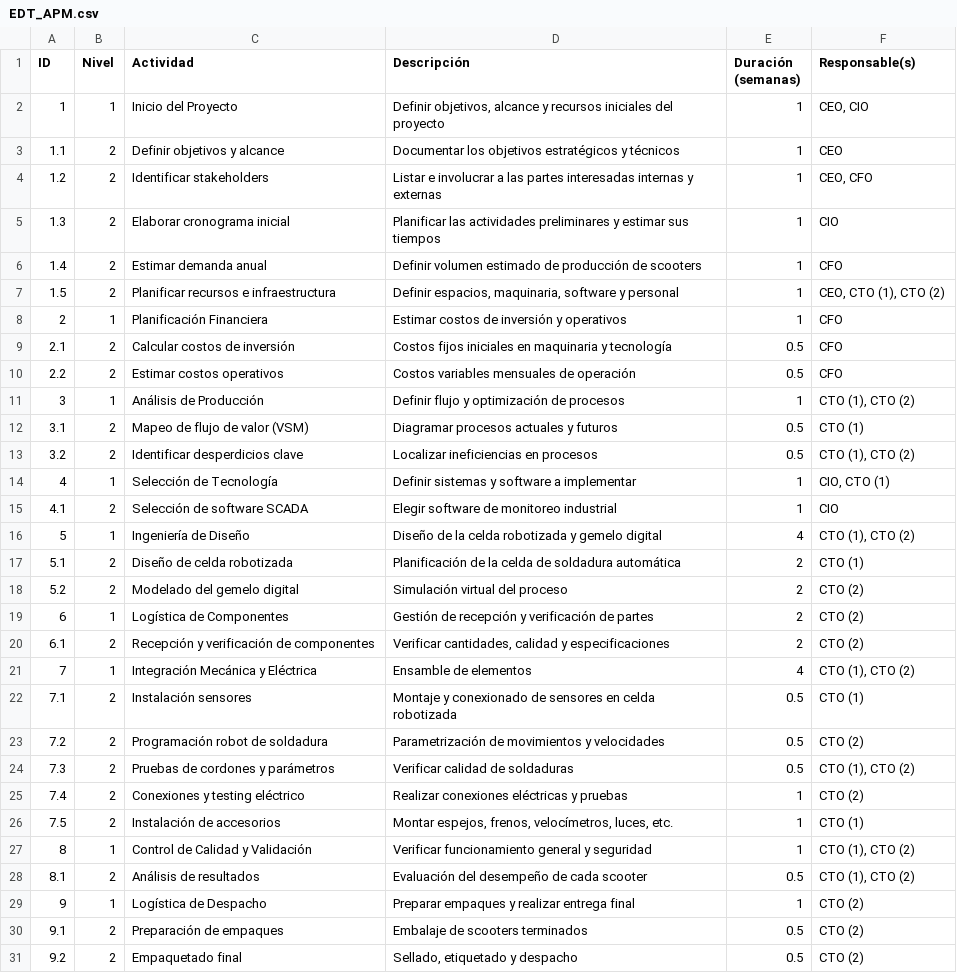
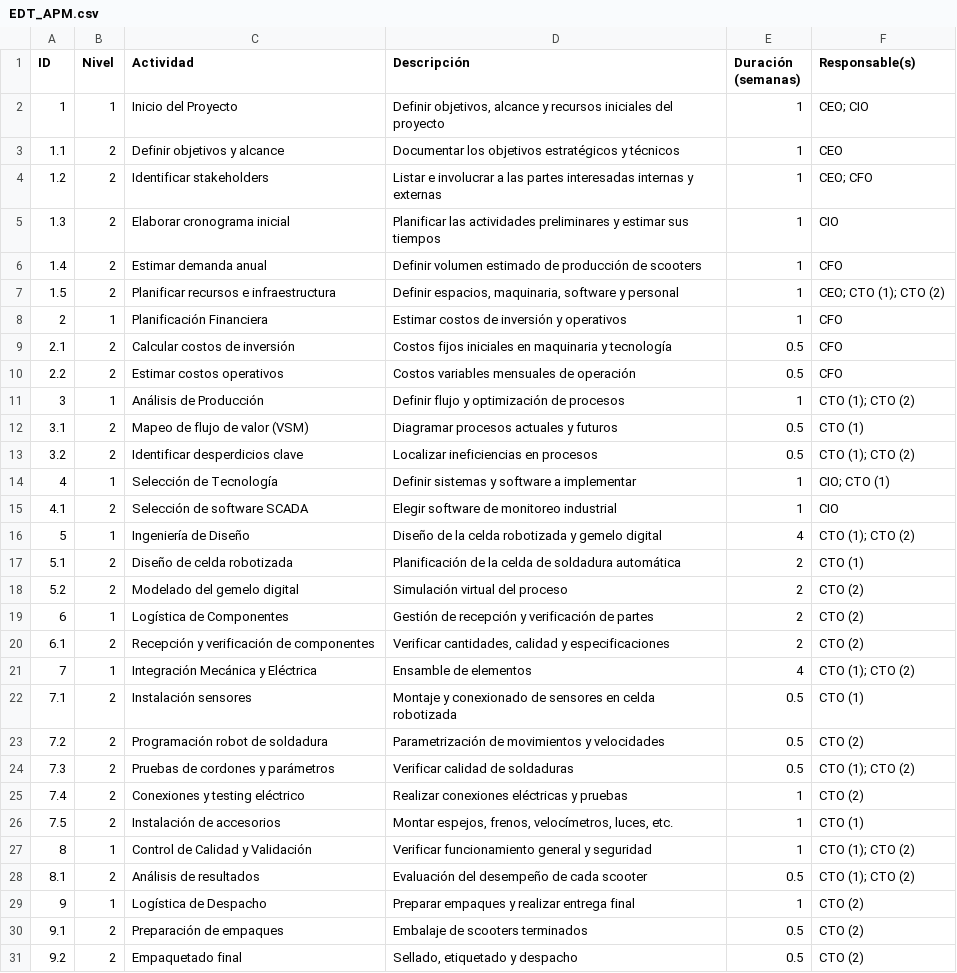
Before and after one commit to garoperob/project-page, a CSV file: EDT_APM.csv, drawn as a sheet; only a part is shown; the diff covers the shown part only.

```diff
--- a/EDT_APM.csv
+++ b/EDT_APM.csv
@@ -1,8 +1,8 @@
 ID,Nivel,Actividad,Descripción,Duración (semanas),Responsable(s)
-1,1,Inicio del Proyecto,"Definir objetivos, alcance y recursos iniciales del proyecto",1,"CEO, CIO"
+1,1,"Inicio del Proyecto","Definir objetivos, alcance y recursos iniciales del proyecto",1,CEO; CIO
 1.1,2,Definir objetivos y alcance,Documentar los objetivos estratégicos y técnicos,1,CEO
-1.2,2,Identificar stakeholders,Listar e involucrar a las partes interesadas internas y externas,1,"CEO, CFO"
+1.2,2,Identificar stakeholders,Listar e involucrar a las partes interesadas internas y externas,1,CEO; CFO
 1.3,2,Elaborar cronograma inicial,Planificar las actividades preliminares y estimar sus tiempos,1,CIO
 1.4,2,Estimar demanda anual,Definir volumen estimado de producción de scooters,1,CFO
-1.5,2,Planificar recursos e infraestructura,"Definir espacios, maquinaria, software y personal",1,"CEO, CTO (1), CTO (2)"
+1.5,2,Planificar recursos e infraestructura,"Definir espacios, maquinaria, software y personal",1,CEO; CTO (1); CTO (2)
 2,1,Planificación Financiera,Estimar costos de inversión y operativos,1,CFO
@@ -10,8 +10,8 @@ ID,Nivel,Actividad,Descripción,Duración (semanas),Responsable(s)
 2.2,2,Estimar costos operativos,Costos variables mensuales de operación,0.5,CFO
-3,1,Análisis de Producción,Definir flujo y optimización de procesos,1,"CTO (1), CTO (2)"
+3,1,Análisis de Producción,Definir flujo y optimización de procesos,1,CTO (1); CTO (2)
 3.1,2,Mapeo de flujo de valor (VSM),Diagramar procesos actuales y futuros,0.5,CTO (1)
-3.2,2,Identificar desperdicios clave,Localizar ineficiencias en procesos,0.5,"CTO (1), CTO (2)"
-4,1,Selección de Tecnología,Definir sistemas y software a implementar,1,"CIO, CTO (1)"
+3.2,2,Identificar desperdicios clave,Localizar ineficiencias en procesos,0.5,CTO (1); CTO (2)
+4,1,Selección de Tecnología,Definir sistemas y software a implementar,1,CIO; CTO (1)
 4.1,2,Selección de software SCADA,Elegir software de monitoreo industrial,1,CIO
-5,1,Ingeniería de Diseño,Diseño de la celda robotizada y gemelo digital,4,"CTO (1), CTO (2)"
+5,1,Ingeniería de Diseño,Diseño de la celda robotizada y gemelo digital,4,CTO (1); CTO (2)
 5.1,2,Diseño de celda robotizada,Planificación de la celda de soldadura automática,2,CTO (1)
@@ -20,10 +20,10 @@ ID,Nivel,Actividad,Descripción,Duración (semanas),Responsable(s)
 6.1,2,Recepción y verificación de componentes,"Verificar cantidades, calidad y especificaciones",2,CTO (2)
-7,1,Integración Mecánica y Eléctrica,Ensamble de elementos,4,"CTO (1), CTO (2)"
+7,1,Integración Mecánica y Eléctrica,Ensamble de elementos,4,CTO (1); CTO (2)
 7.1,2,Instalación sensores,Montaje y conexionado de sensores en celda robotizada,0.5,CTO (1)
 7.2,2,Programación robot de soldadura,Parametrización de movimientos y velocidades,0.5,CTO (2)
-7.3,2,Pruebas de cordones y parámetros,Verificar calidad de soldaduras,0.5,"CTO (1), CTO (2)"
+7.3,2,Pruebas de cordones y parámetros,Verificar calidad de soldaduras,0.5,CTO (1); CTO (2)
 7.4,2,Conexiones y testing eléctrico,Realizar conexiones eléctricas y pruebas,1,CTO (2)
 7.5,2,Instalación de accesorios,"Montar espejos, frenos, velocímetros, luces, etc.",1,CTO (1)
-8,1,Control de Calidad y Validación,Verificar funcionamiento general y seguridad,1,"CTO (1), CTO (2)"
-8.1,2,Análisis de resultados,Evaluación del desempeño de cada scooter,0.5,"CTO (1), CTO (2)"
+8,1,Control de Calidad y Validación,Verificar funcionamiento general y seguridad,1,CTO (1); CTO (2)
+8.1,2,Análisis de resultados,Evaluación del desempeño de cada scooter,0.5,CTO (1); CTO (2)
 9,1,Logística de Despacho,Preparar empaques y realizar entrega final,1,CTO (2)
```
Also changed, not shown: 11 edited cells elsewhere in this file, 4 other files.
